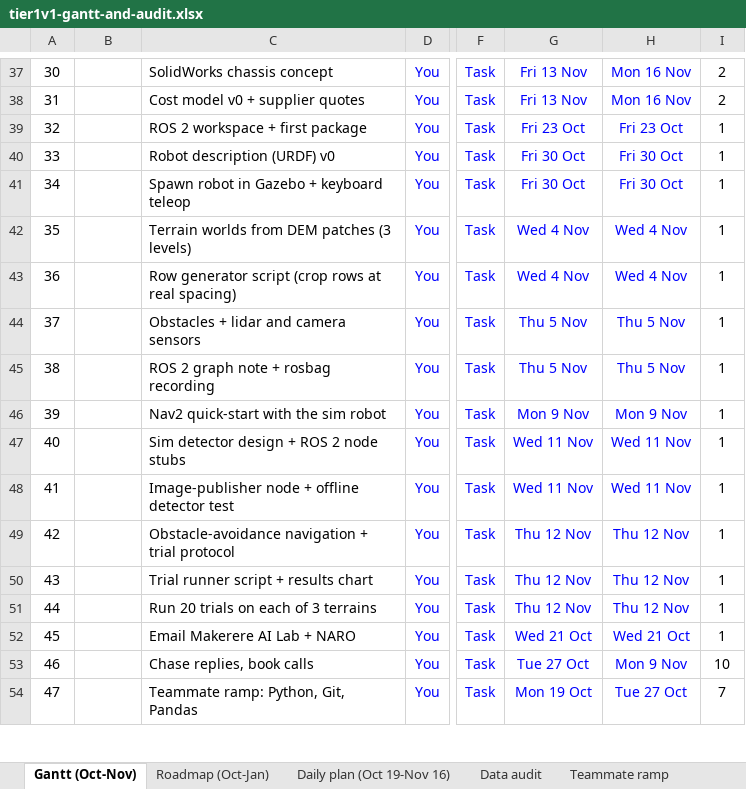
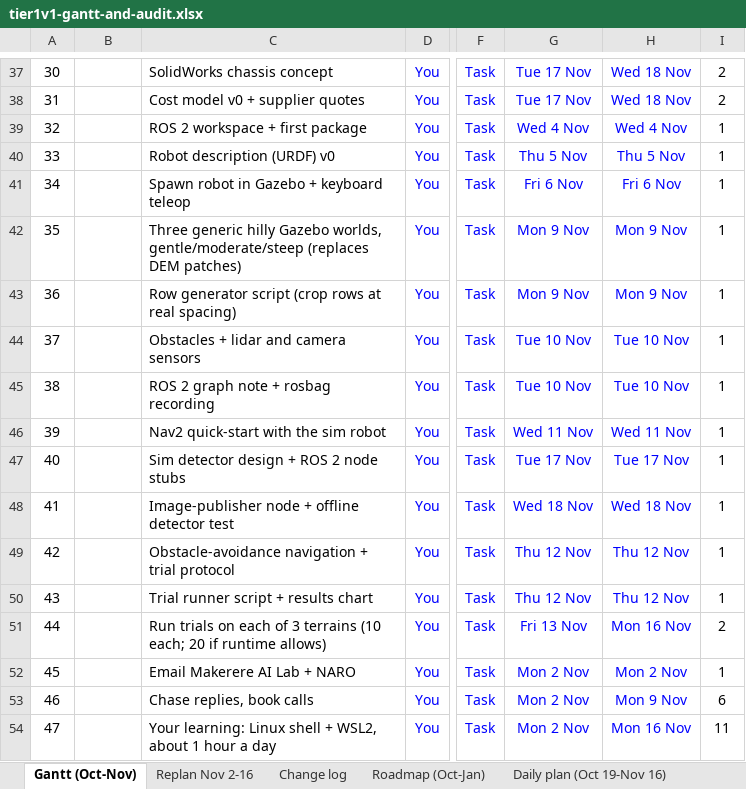
Before and after one commit to ConciergeOfCognition/Agro_Robot, an Excel workbook: docs/planning/tier1v1-gantt-and-audit.xlsx, sheet Gantt (Oct-Nov), drawn as a sheet; only a part is shown, gaps mark what is left out; values as stored, in another font and other column widths than the file's, no borders; conditional formats not drawn; the diff covers the shown part only; the diff names each change by its address in the sheet, - before the commit and + after, or states it on an @@ line.

Commit message:
Update Gantt chart with Gate 1 progress

```diff
--- a/docs/planning/tier1v1-gantt-and-audit.xlsx (sheet Gantt (Oct-Nov))
+++ b/docs/planning/tier1v1-gantt-and-audit.xlsx (sheet Gantt (Oct-Nov))
+sheet tab: Replan Nov 2-16
+sheet tab: Change log
-G37:G38: Fri 13 Nov
+G37:G38: Tue 17 Nov
-H37:H38: Mon 16 Nov
+H37:H38: Wed 18 Nov
-G39: Fri 23 Oct
+G39: Wed 4 Nov
-H39: Fri 23 Oct
+H39: Wed 4 Nov
-G40: Fri 30 Oct
+G40: Thu 5 Nov
-H40: Fri 30 Oct
+H40: Thu 5 Nov
-G41: Fri 30 Oct
+G41: Fri 6 Nov
-H41: Fri 30 Oct
+H41: Fri 6 Nov
-C42: Terrain worlds from DEM patches (3 levels)
+C42: Three generic hilly Gazebo worlds, gentle/moderate/steep (replaces DEM patches)
-G42:G43: Wed 4 Nov
+G42:G43: Mon 9 Nov
-H42:H43: Wed 4 Nov
+H42:H43: Mon 9 Nov
-G44:G45: Thu 5 Nov
+G44:G45: Tue 10 Nov
-H44:H45: Thu 5 Nov
+H44:H45: Tue 10 Nov
-G46: Mon 9 Nov
+G46: Wed 11 Nov
-H46: Mon 9 Nov
+H46: Wed 11 Nov
-G47: Wed 11 Nov
+G47: Tue 17 Nov
-H47: Wed 11 Nov
+H47: Tue 17 Nov
-G48: Wed 11 Nov
+G48: Wed 18 Nov
-H48: Wed 11 Nov
+H48: Wed 18 Nov
-C51: Run 20 trials on each of 3 terrains
+C51: Run trials on each of 3 terrains (10 each; 20 if runtime allows)
-G51: Thu 12 Nov
+G51: Fri 13 Nov
-H51: Thu 12 Nov
+H51: Mon 16 Nov
-I51: 1
+I51: 2
-G52: Wed 21 Oct
+G52: Mon 2 Nov
-H52: Wed 21 Oct
+H52: Mon 2 Nov
-G53: Tue 27 Oct
+G53: Mon 2 Nov
-I53: 10
+I53: 6
-C54: Teammate ramp: Python, Git, Pandas
+C54: Your learning: Linux shell + WSL2, about 1 hour a day
-G54: Mon 19 Oct
+G54: Mon 2 Nov
-H54: Tue 27 Oct
+H54: Mon 16 Nov
-I54: 7
+I54: 11
```
Also changed, not shown: 54 edited cells elsewhere in this sheet, sheet Data audit, sheet Roadmap (Oct-Jan), sheet Daily plan (Oct 19-Nov 16).
